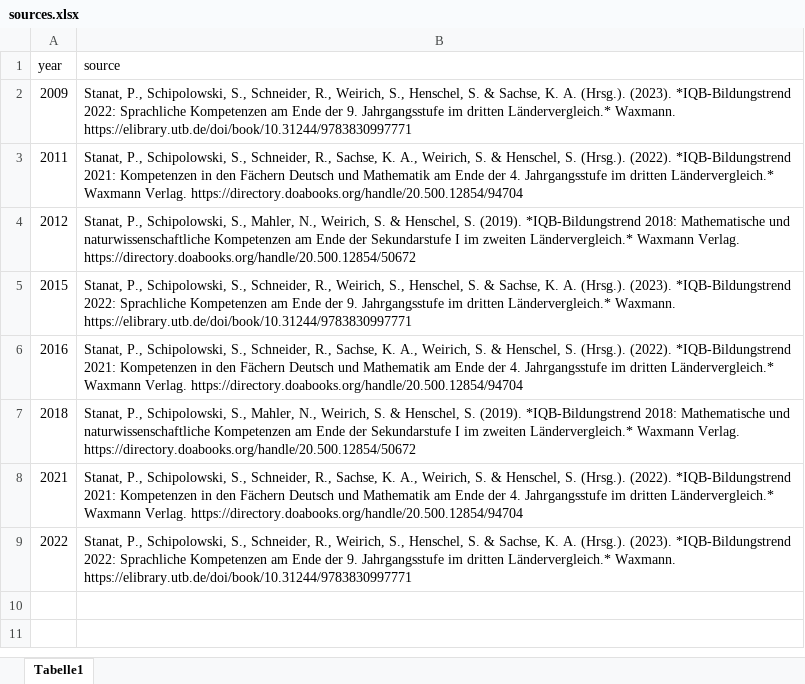
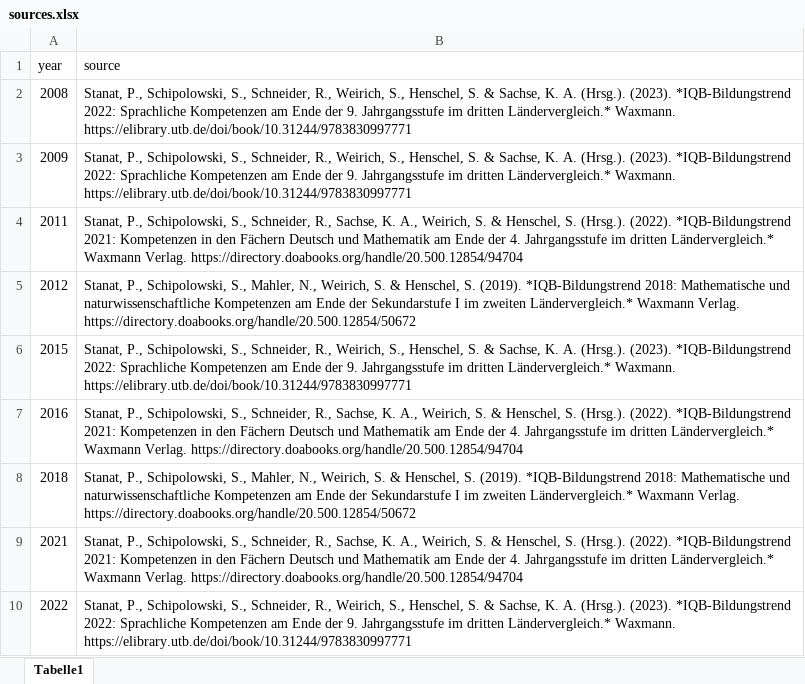
Before and after one commit to iqb-research/BT-ShinyApp, an Excel workbook: src/sources.xlsx, sheet Tabelle1, drawn as a sheet; values as stored, in another font and other column widths than the file's, no borders; the diff names each change by its address in the sheet, - before the commit and + after, or states it on an @@ line.

Commit message:
add 2008 in sources

```diff
--- a/src/sources.xlsx (sheet Tabelle1)
+++ b/src/sources.xlsx (sheet Tabelle1)
+row 2: 2008 | Stanat, P., Schipolowski, S., Schneider, R., Weirich, S., Henschel, S. & Sachse, K. A. (Hrsg.). (2023). *IQB-Bildungstrend 2022: Sprachliche Kompetenzen am Ende der 9. Jahrgangsstufe im dritten Ländervergleich.* Waxmann. https://elibrary.utb.de/doi/book/10.31244/9783830997771
```
